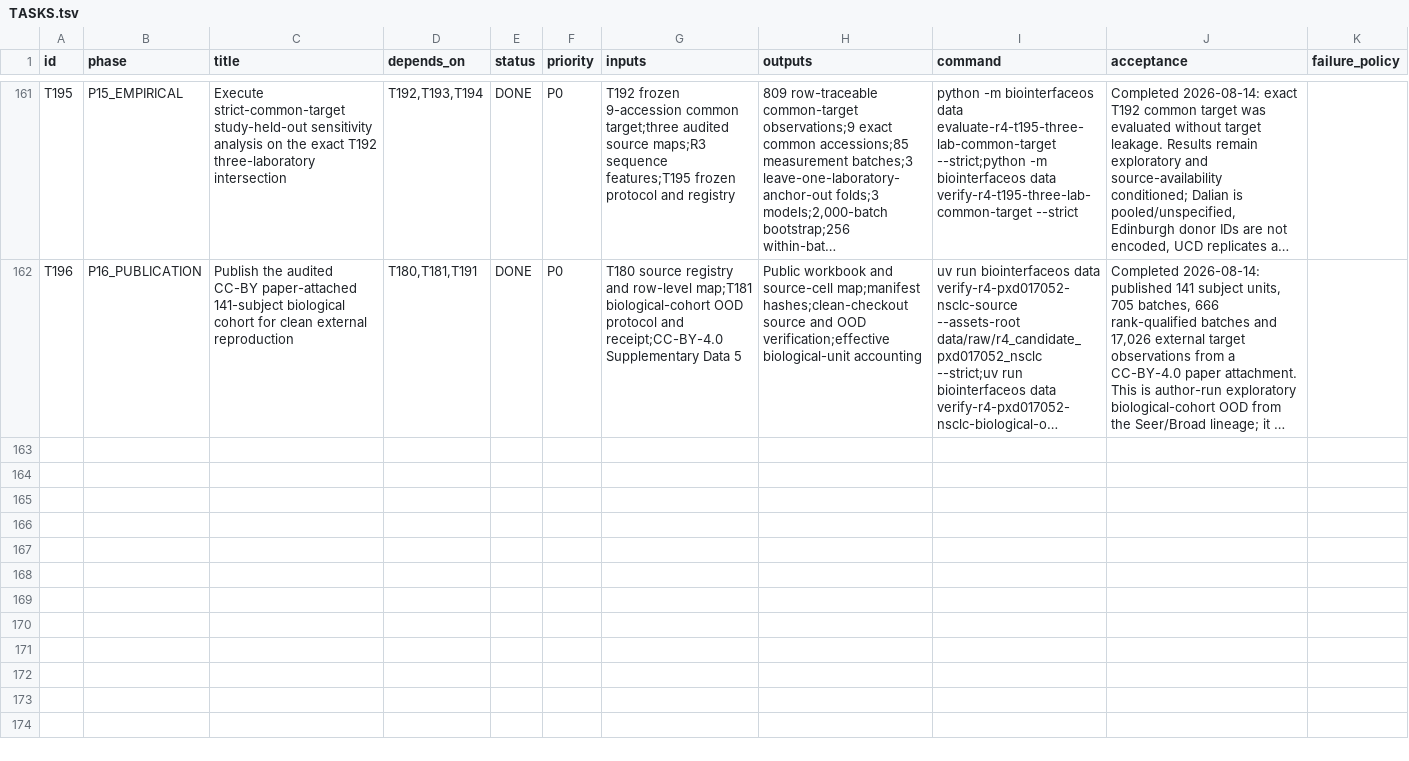
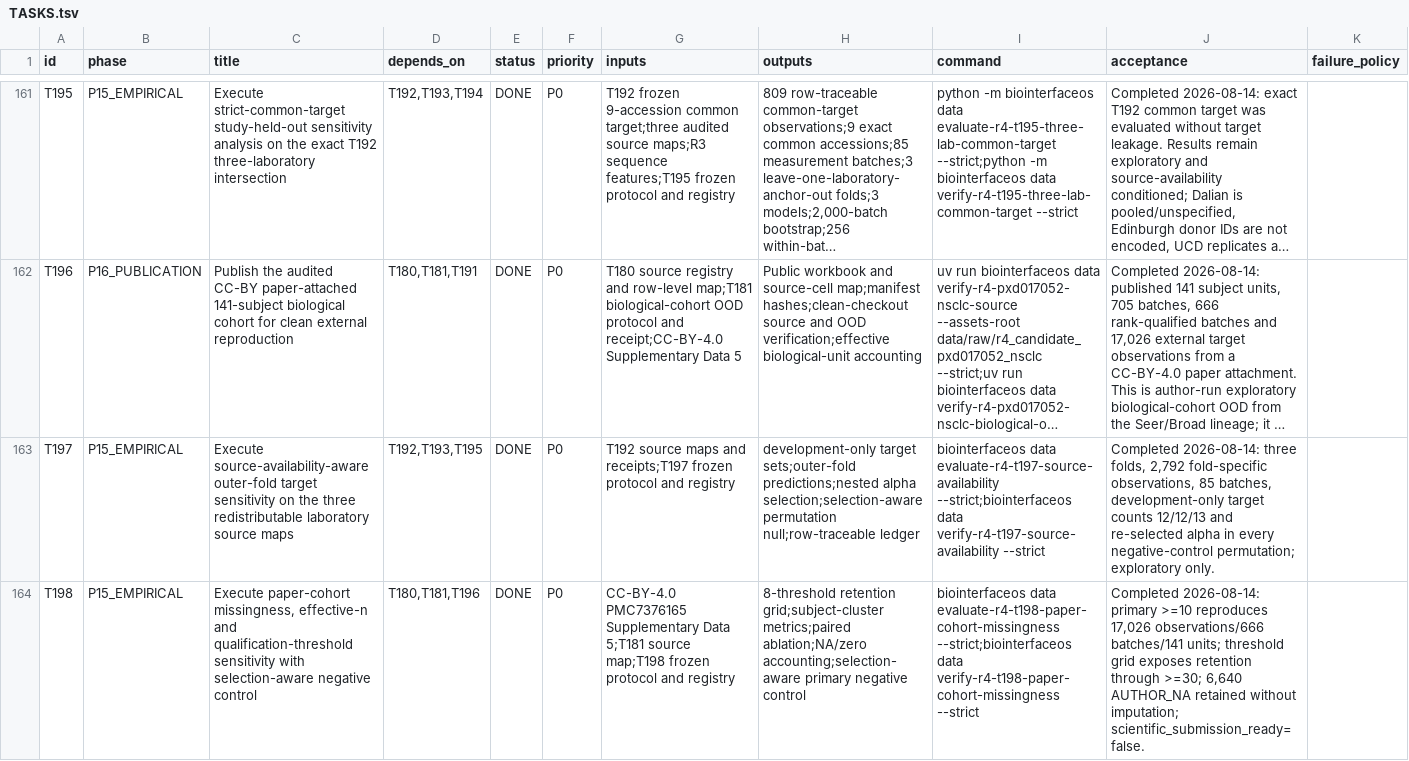
Before and after one commit to ahvsjags/BioInterfaceOS, a TSV file: TASKS.tsv, drawn as a sheet; only a part is shown, gaps mark what is left out; long unchanged cells end in …; the diff covers the shown part only; the diff names each change by its address in the sheet, - before the commit and + after, or states it on an @@ line.

Commit message:
feat: add source-availability and missingness sensitivities

```diff
--- a/TASKS.tsv
+++ b/TASKS.tsv
+row 163: T197 | P15_EMPIRICAL | Execute source-availability-aware outer-fold target sensitivity on the three redistributable laboratory source maps | T192,T193,T195 | DONE | P0 | T192 source maps and receipts;T197 frozen protocol and registry | development-only target sets;outer-fold predictions;nested alpha selection;selection-aware permutation null;row-traceable ledger | biointerfaceos data evaluate-r4-t197-source-availability --strict;biointerfaceos data verify-r4-t197-source-availability --strict | Completed 2026-08-14: three folds, 2,792 fold-specific observations, 85 batches, development-only target counts 12/12/13 and re-selected alpha in every negative-control permutation; exploratory only.
+row 164: T198 | P15_EMPIRICAL | Execute paper-cohort missingness, effective-n and qualification-threshold sensitivity with selection-aware negative control | T180,T181,T196 | DONE | P0 | CC-BY-4.0 PMC7376165 Supplementary Data 5;T181 source map;T198 frozen protocol and registry | 8-threshold retention grid;subject-cluster metrics;paired ablation;NA/zero accounting;selection-aware primary negative control | biointerfaceos data evaluate-r4-t198-paper-cohort-missingness --strict;biointerfaceos data verify-r4-t198-paper-cohort-missingness --strict | Completed 2026-08-14: primary >=10 reproduces 17,026 observations/666 batches/141 units; threshold grid exposes retention through >=30; 6,640 AUTHOR_NA retained without imputation; scientific_submission_ready=false.
```
Also changed, not shown: 1 added row elsewhere in this file, 34 other files.
